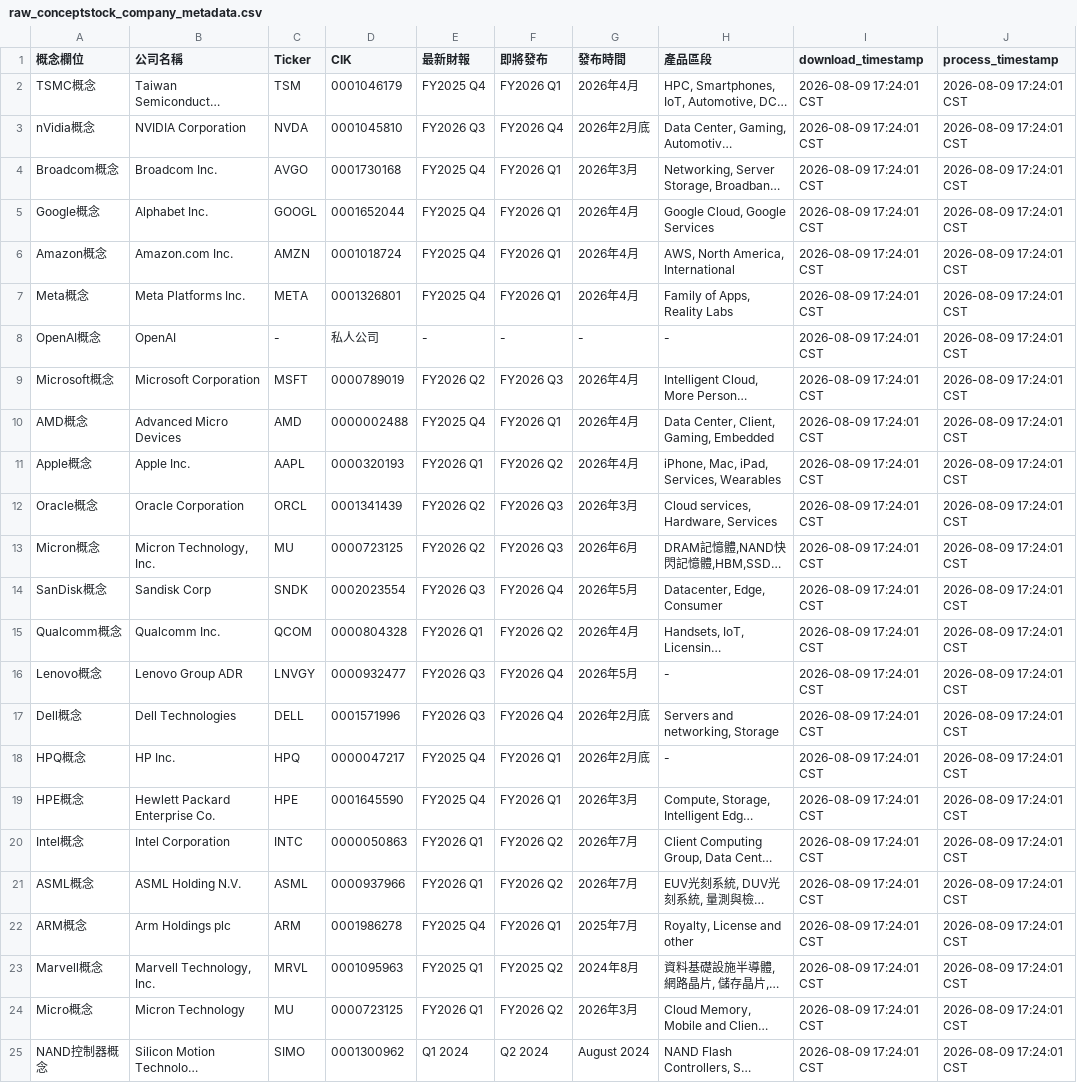
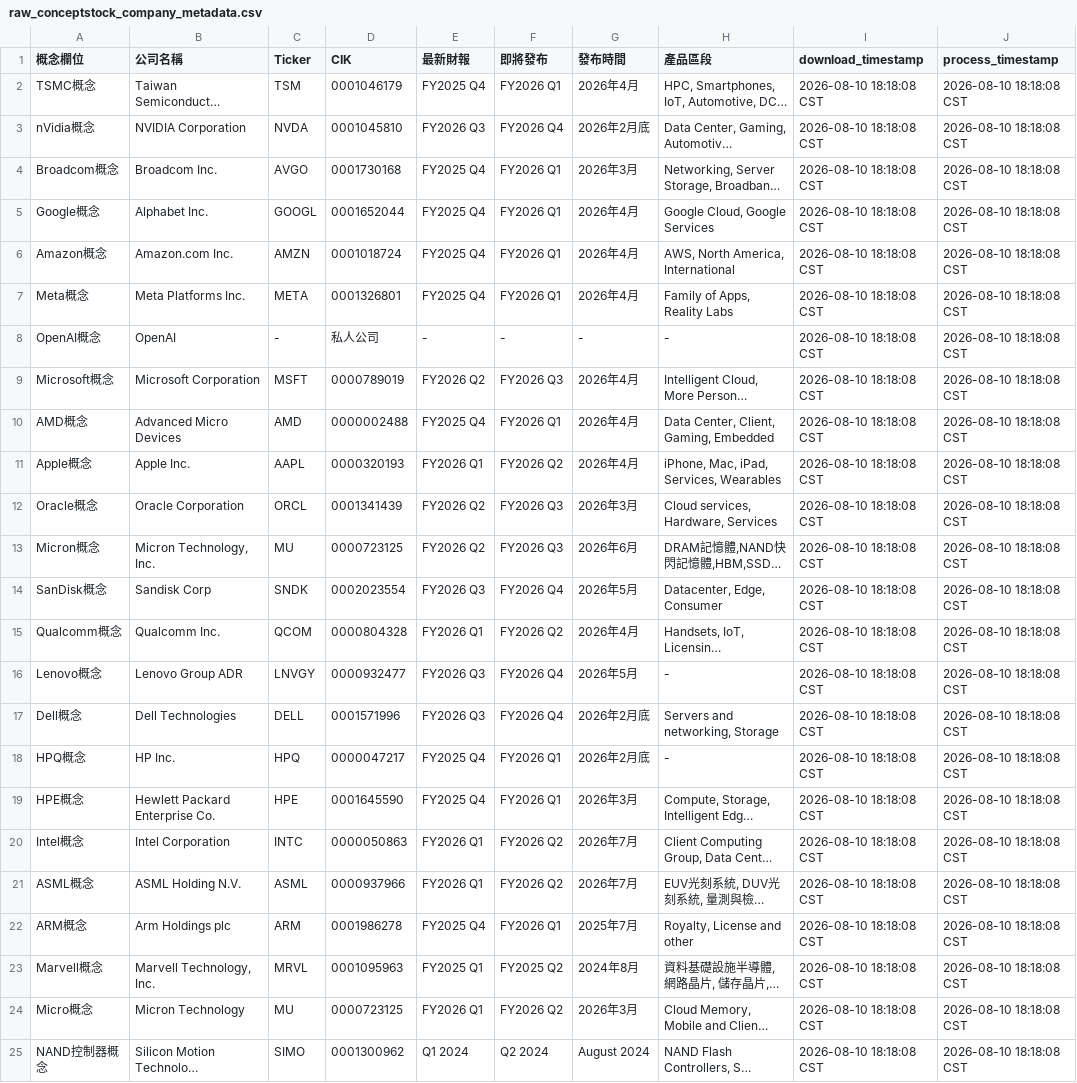
Before and after one commit to wenchiehlee-investment/InvestorEvents, a CSV file: raw_conceptstock_company_metadata.csv, drawn as a sheet; long unchanged cells end in …; the diff names each change by its address in the sheet, - before the commit and + after, or states it on an @@ line.

Commit message:
🔄 synced file(s) with wenchiehlee-investment/ConceptStocks

```diff
--- a/raw_conceptstock_company_metadata.csv
+++ b/raw_conceptstock_company_metadata.csv
-I2:I25 (download_timestamp): 2026-08-09 17:24:01 CST
+I2:I25 (download_timestamp): 2026-08-10 18:18:08 CST
-J2:J25 (process_timestamp): 2026-08-09 17:24:01 CST
+J2:J25 (process_timestamp): 2026-08-10 18:18:08 CST
```
